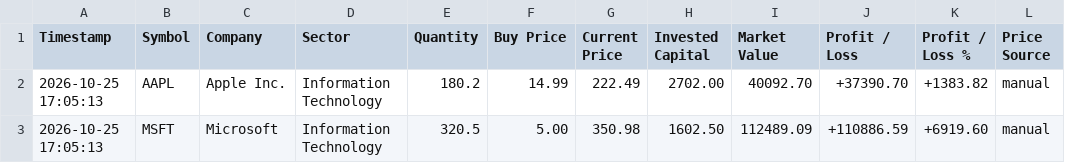
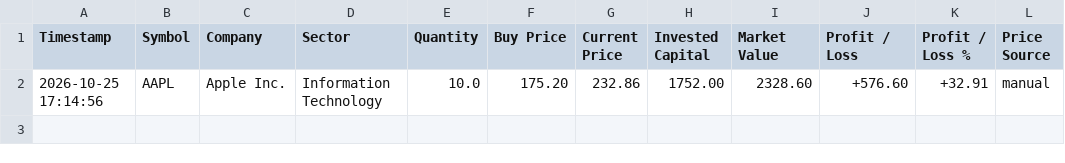
Before and after one commit to Divyanshu11007/Datheon-Python-Internship, a CSV file: Stock Portfolio Performer Tracker/portfolio_summary.csv, drawn as a sheet; removed rows and columns are numbered as before the commit, all else as after; the diff names each change by its address in the sheet, - before the commit and + after, or states it on an @@ line.

Commit message:
Switch live price source to Yahoo Finance (stooq region-blocked)

```diff
--- a/Stock Portfolio Performer Tracker/portfolio_summary.csv
+++ b/Stock Portfolio Performer Tracker/portfolio_summary.csv
-row 2: 2026-10-25 17:05:13 | AAPL | Apple Inc. | Information Technology | 180.2 | 14.99 | 222.49 | 2702.00 | 40092.70 | +37390.70 | +1383.82 | manual
-row 3: 2026-10-25 17:05:13 | MSFT | Microsoft | Information Technology | 320.5 | 5.00 | 350.98 | 1602.50 | 112489.09 | +110886.59 | +6919.60 | manual
+row 2: 2026-10-25 17:14:56 | AAPL | Apple Inc. | Information Technology | 10.0 | 175.20 | 232.86 | 1752.00 | 2328.60 | +576.60 | +32.91 | manual
```
Also changed, not shown: 2 other files.
